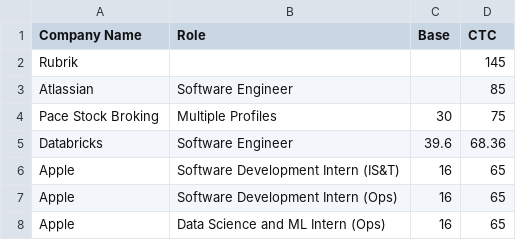
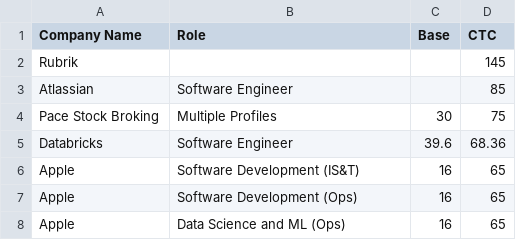
Before and after one commit to anxkhn/placement-data-2025, a CSV file: data/placement.csv, drawn as a sheet; only a part is shown; the diff covers the shown part only.

```diff
--- a/data/placement.csv
+++ b/data/placement.csv
@@ -5,4 +5,4 @@ Pace Stock Broking,Multiple Profiles,30,75
 Databricks,Software Engineer,39.6,68.36
-Apple,Software Development Intern (IS&T),16,65
-Apple,Software Development Intern (Ops),16,65
-Apple,Data Science and ML Intern (Ops),16,65
+Apple,Software Development (IS&T),16,65
+Apple,Software Development (Ops),16,65
+Apple,Data Science and ML (Ops),16,65
```
Also changed, not shown: 34 removed rows and 28 edited cells elsewhere in this file, data/internship.csv, 2 other files.
